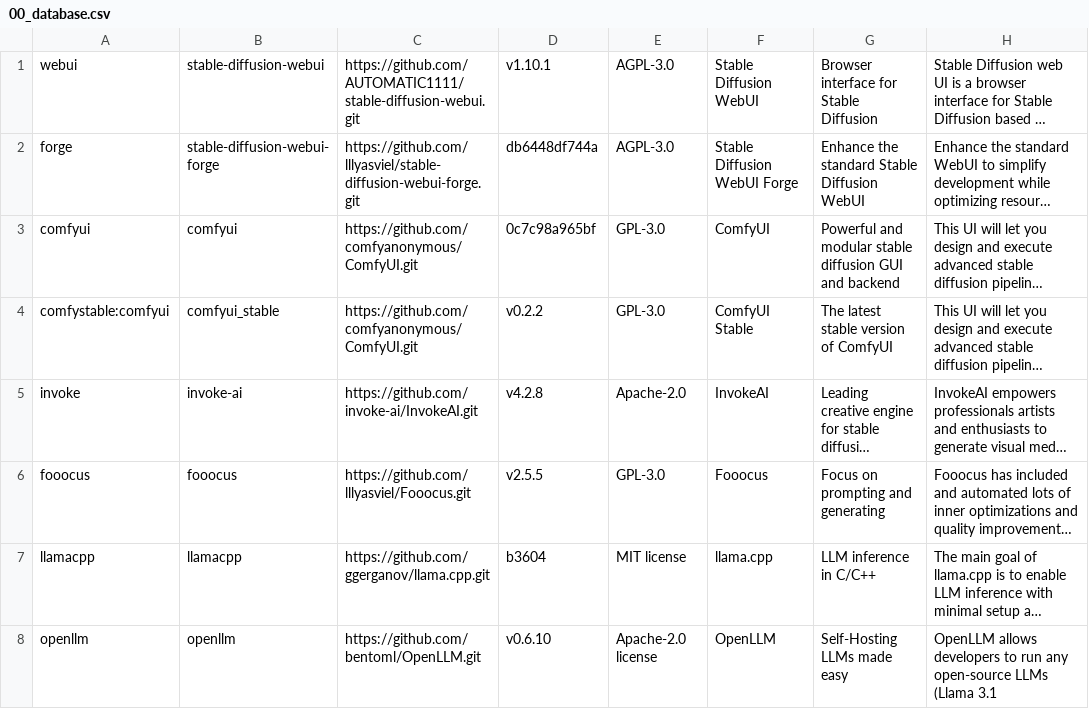
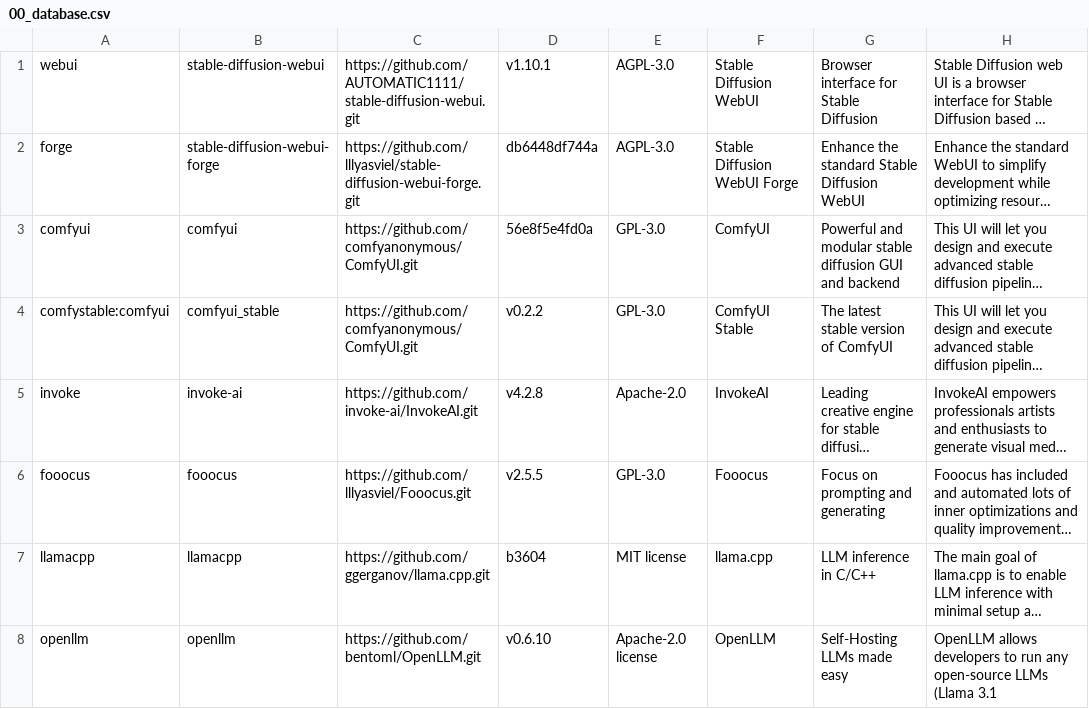
Before and after one commit to martin-rizzo/AIMan, a CSV file: System/handlers/00_database.csv, drawn as a sheet; only a part is shown; long unchanged cells end in …; the diff names each change by its address in the sheet, - before the commit and + after, or states it on an @@ line.

Commit message:
feat: Update ComfyUI to latest version
This commit updates the ComfyUI package to the latest version available
as of Sep 16, 2024. The new version includes bug fixes and performance
improvements. To install the stable version, use the "comfystable" package name.

```diff
--- a/System/handlers/00_database.csv
+++ b/System/handlers/00_database.csv
-D3: 0c7c98a965bf
+D3: 56e8f5e4fd0a
```
